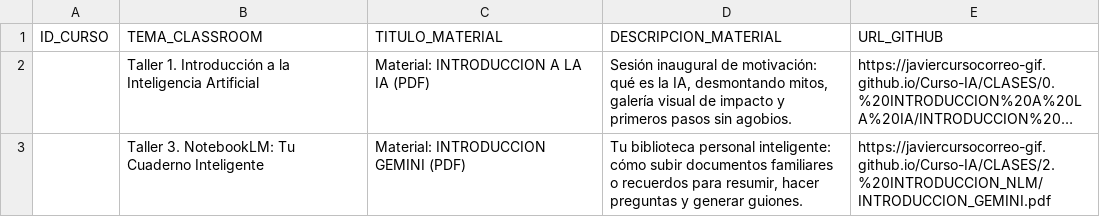
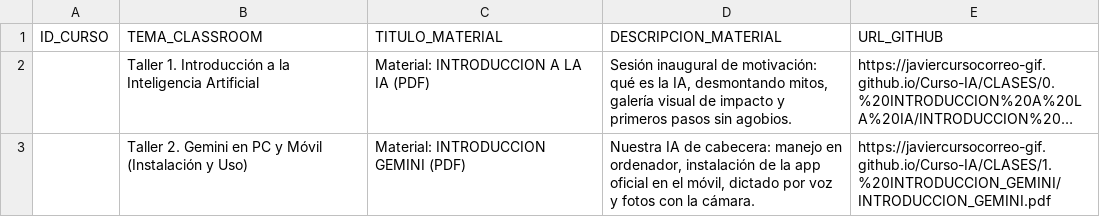
Before and after one commit to javiercursocorreo-gif/Curso-IA, a CSV file: PANELES_CSV/0.PANEL_MONOGRAFICOS.csv, drawn as a sheet; long unchanged cells end in …; the diff names each change by its address in the sheet, - before the commit and + after, or states it on an @@ line.

Commit message:
Organizar fuentes limpias y prompt de estilo visual para presentaciones de NLM

```diff
--- a/PANELES_CSV/0.PANEL_MONOGRAFICOS.csv
+++ b/PANELES_CSV/0.PANEL_MONOGRAFICOS.csv
-B3 (TEMA_CLASSROOM): Taller 3. NotebookLM: Tu Cuaderno Inteligente
+B3 (TEMA_CLASSROOM): Taller 2. Gemini en PC y Móvil (Instalación y Uso)
-D3 (DESCRIPCION_MATERIAL): Tu biblioteca personal inteligente: cómo subir documentos familiares o recuerdos para resumir, hacer preguntas y generar guiones.
+D3 (DESCRIPCION_MATERIAL): Nuestra IA de cabecera: manejo en ordenador, instalación de la app oficial en el móvil, dictado por voz y fotos con la cámara.
-E3 (URL_GITHUB): https://javiercursocorreo-gif.github.io/Curso-IA/CLASES/2.%20INTRODUCCION_NLM/INTRODUCCION_GEMINI.pdf
+E3 (URL_GITHUB): https://javiercursocorreo-gif.github.io/Curso-IA/CLASES/1.%20INTRODUCCION_GEMINI/INTRODUCCION_GEMINI.pdf
```
Also changed, not shown: 2 other files.
